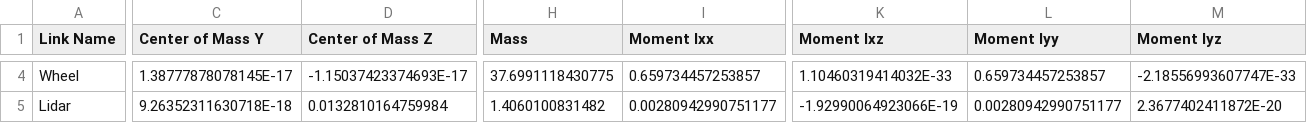
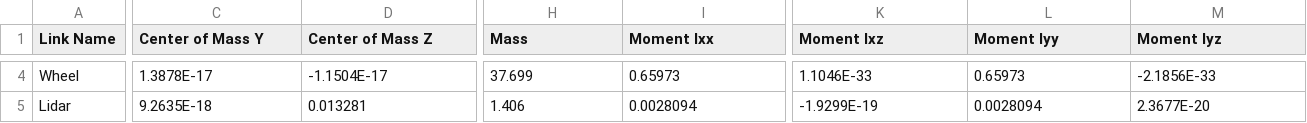
Before and after one commit to daviddoo02/Pallet_jack_project, a CSV file: Pallet_Jack/urdf/Pallet_Jack.csv, drawn as a sheet; only a part is shown, gaps mark what is left out; the diff covers the shown part only; the diff names each change by its address in the sheet, - before the commit and + after, or states it on an @@ line.

```diff
--- a/Pallet_Jack/urdf/Pallet_Jack.csv
+++ b/Pallet_Jack/urdf/Pallet_Jack.csv
-C4 (Center of Mass Y): 1.38777878078145E-17
+C4 (Center of Mass Y): 1.3878E-17
-D4 (Center of Mass Z): -1.15037423374693E-17
+D4 (Center of Mass Z): -1.1504E-17
-H4 (Mass): 37.6991118430775
+H4 (Mass): 37.699
-I4 (Moment Ixx): 0.659734457253857
+I4 (Moment Ixx): 0.65973
-K4 (Moment Ixz): 1.10460319414032E-33
+K4 (Moment Ixz): 1.1046E-33
-L4 (Moment Iyy): 0.659734457253857
+L4 (Moment Iyy): 0.65973
-M4 (Moment Iyz): -2.18556993607747E-33
+M4 (Moment Iyz): -2.1856E-33
-C5 (Center of Mass Y): 9.26352311630718E-18
+C5 (Center of Mass Y): 9.2635E-18
-D5 (Center of Mass Z): 0.0132810164759984
+D5 (Center of Mass Z): 0.013281
-H5 (Mass): 1.4060100831482
+H5 (Mass): 1.406
-I5 (Moment Ixx): 0.00280942990751177
+I5 (Moment Ixx): 0.0028094
-K5 (Moment Ixz): -1.92990064923066E-19
+K5 (Moment Ixz): -1.9299E-19
-L5 (Moment Iyy): 0.00280942990751177
+L5 (Moment Iyy): 0.0028094
-M5 (Moment Iyz): 2.3677402411872E-20
+M5 (Moment Iyz): 2.3677E-20
```
Also changed, not shown: 60 edited cells elsewhere in this file, 2 other files.
